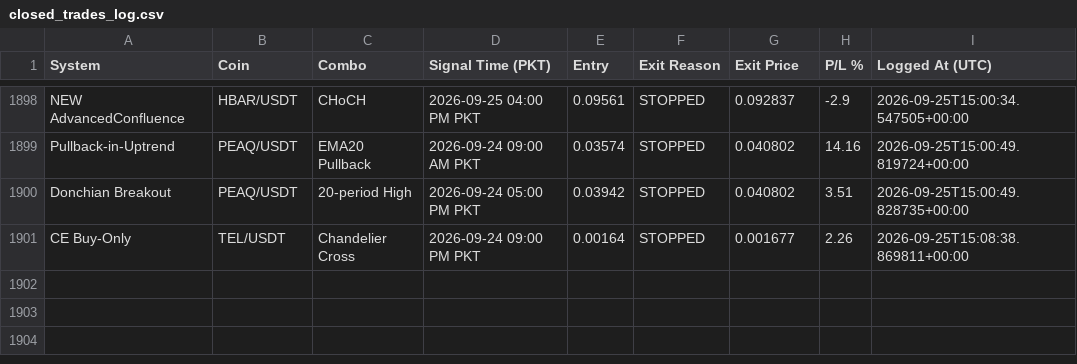
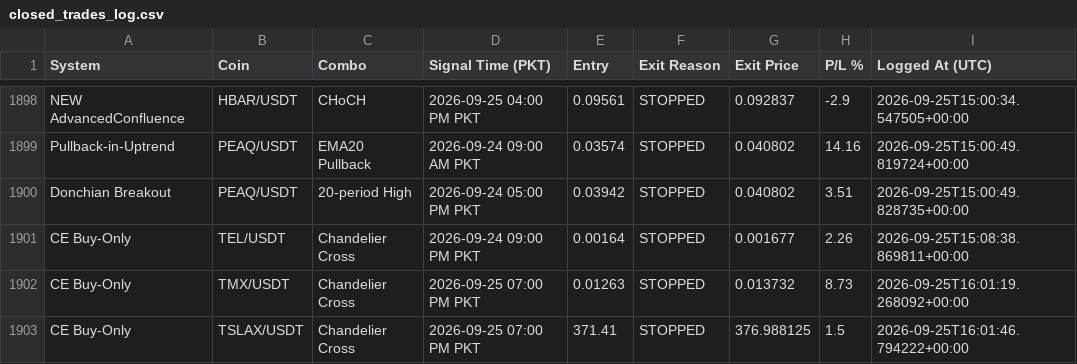
Before and after one commit to Asifali549/Asif-Ali, a CSV file: closed_trades_log.csv, drawn as a sheet; only a part is shown, gaps mark what is left out.

```diff
--- a/closed_trades_log.csv
+++ b/closed_trades_log.csv
@@ -1901 +1901,3 @@ Donchian Breakout,PEAQ/USDT,20-period High,2026-09-24 05:00 PM PKT,0.03942,STOPP
 CE Buy-Only,TEL/USDT,Chandelier Cross,2026-09-24 09:00 PM PKT,0.00164,STOPPED,0.001677,2.26,2026-09-25T15:08:38.869811+00:00
+CE Buy-Only,TMX/USDT,Chandelier Cross,2026-09-25 07:00 PM PKT,0.01263,STOPPED,0.013732,8.73,2026-09-25T16:01:19.268092+00:00
+CE Buy-Only,TSLAX/USDT,Chandelier Cross,2026-09-25 07:00 PM PKT,371.41,STOPPED,376.988125,1.5,2026-09-25T16:01:46.794222+00:00
```
Also changed, not shown: 3 other files.
